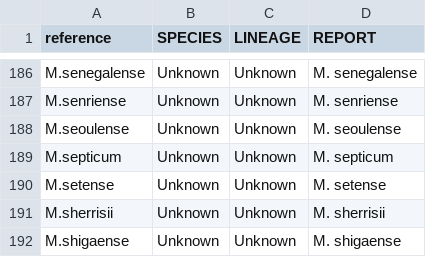
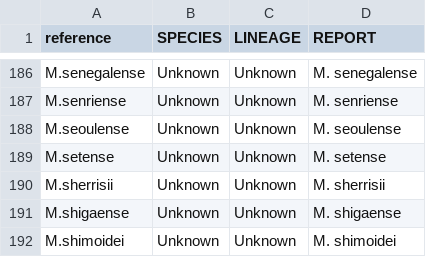
Before and after one commit to softwaremmm/summary_pipeline, a CSV file: test_data/reference/name_mapping.csv, drawn as a sheet; only a part is shown, gaps mark what is left out; the shorter side is filled out with more unchanged rows; the diff names each change by its address in the sheet, - before the commit and + after, or states it on an @@ line.

Commit message:
test: add test case

```diff
--- a/test_data/reference/name_mapping.csv
+++ b/test_data/reference/name_mapping.csv
-row 189: M.septicum | Unknown | Unknown | M. septicum
```
Also changed, not shown: 1 other file.
